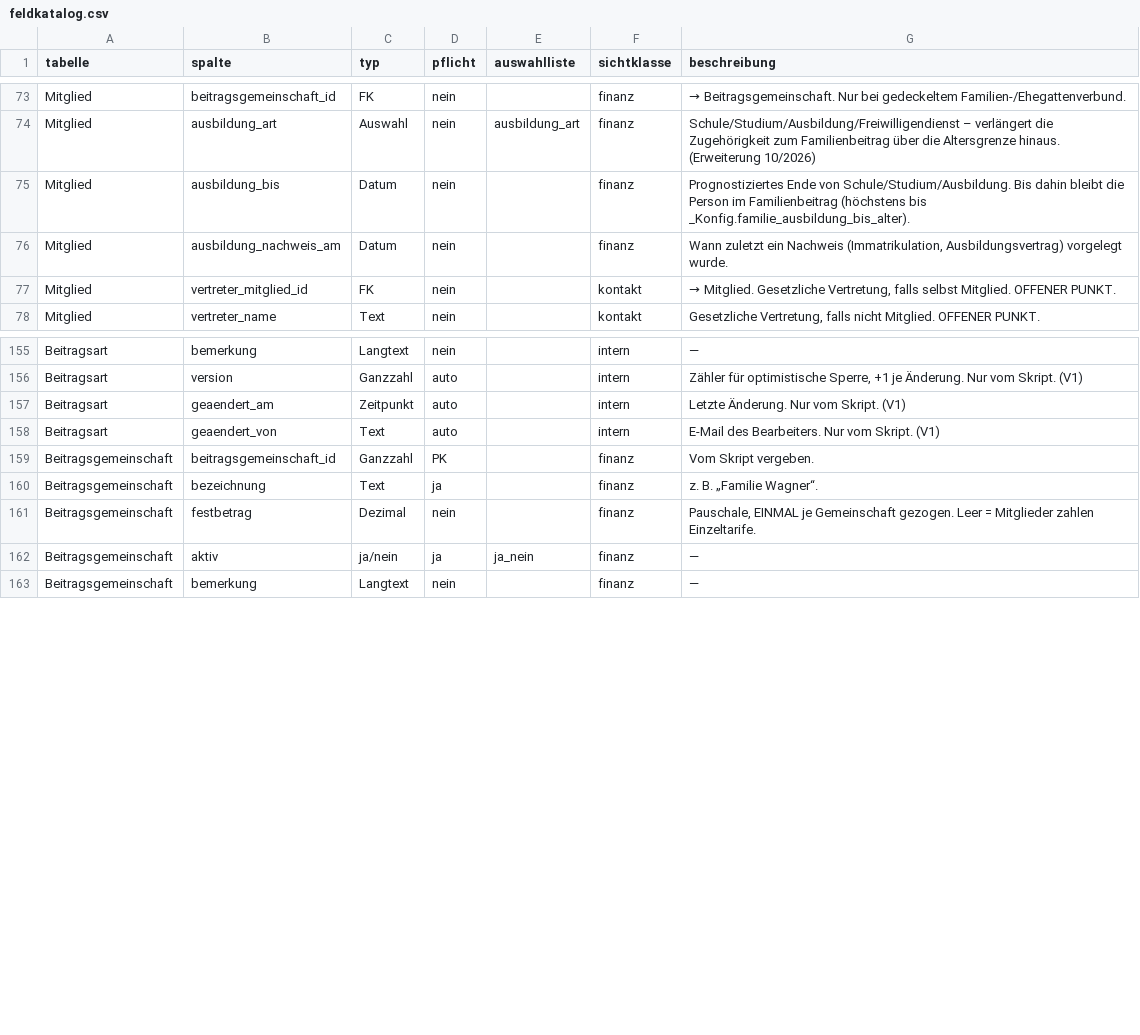
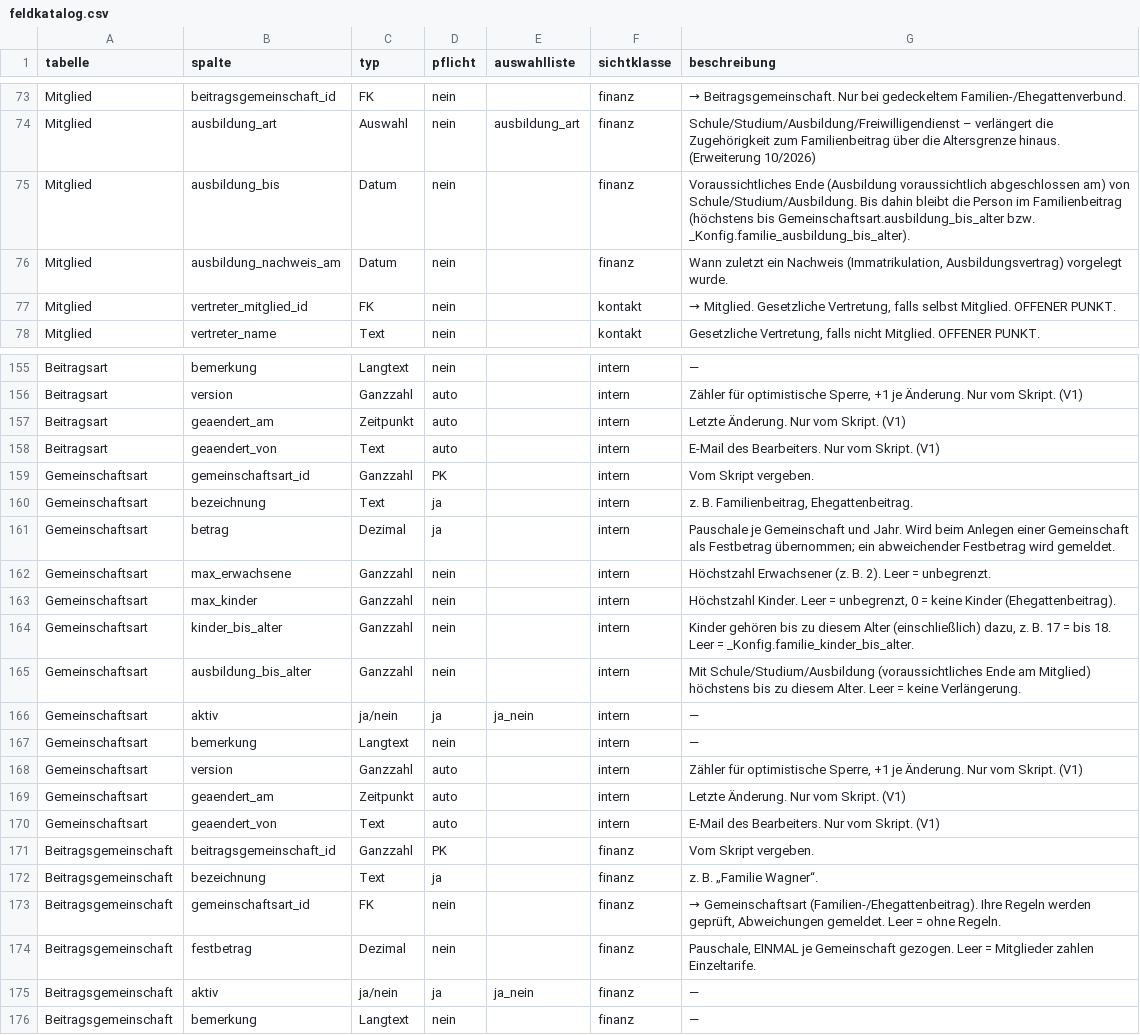
Before and after one commit to MeisterEder286/Mitgliederverwaltung, a CSV file: docs/daten/feldkatalog.csv, drawn as a sheet; only a part is shown, gaps mark what is left out.

```diff
--- a/docs/daten/feldkatalog.csv
+++ b/docs/daten/feldkatalog.csv
@@ -74,3 +74,3 @@ Mitglied,beitragsgemeinschaft_id,FK,nein,,finanz,→ Beitragsgemeinschaft. Nur b
 Mitglied,ausbildung_art,Auswahl,nein,ausbildung_art,finanz,Schule/Studium/Ausbildung/Freiwilligendienst – verlängert die Zugehörigkeit zum Familienbeitrag über die Altersgrenze hinaus. (Erweiterung 10/2026)
-Mitglied,ausbildung_bis,Datum,nein,,finanz,Prognostiziertes Ende von Schule/Studium/Ausbildung. Bis dahin bleibt die Person im Familienbeitrag (höchstens bis _Konfig.familie_ausbildung_bis_alter).
+Mitglied,ausbildung_bis,Datum,nein,,finanz,Voraussichtliches Ende (Ausbildung voraussichtlich abgeschlossen am) von Schule/Studium/Ausbildung. Bis dahin bleibt die Person im Familienbeitrag (höchstens bis Gemeinschaftsart.ausbildung_bis_alter bzw. _Konfig.familie_ausbildung_bis_alter).
 Mitglied,ausbildung_nachweis_am,Datum,nein,,finanz,"Wann zuletzt ein Nachweis (Immatrikulation, Ausbildungsvertrag) vorgelegt wurde."
@@ -158,4 +158,17 @@ Beitragsart,geaendert_am,Zeitpunkt,auto,,intern,Letzte Änderung. Nur vom Skript
 Beitragsart,geaendert_von,Text,auto,,intern,E-Mail des Bearbeiters. Nur vom Skript. (V1)
+Gemeinschaftsart,gemeinschaftsart_id,Ganzzahl,PK,,intern,Vom Skript vergeben.
+Gemeinschaftsart,bezeichnung,Text,ja,,intern,"z. B. Familienbeitrag, Ehegattenbeitrag."
+Gemeinschaftsart,betrag,Dezimal,ja,,intern,Pauschale je Gemeinschaft und Jahr. Wird beim Anlegen einer Gemeinschaft als Festbetrag übernommen; ein abweichender Festbetrag wird gemeldet.
+Gemeinschaftsart,max_erwachsene,Ganzzahl,nein,,intern,"Höchstzahl Erwachsener (z. B. 2). Leer = unbegrenzt."
+Gemeinschaftsart,max_kinder,Ganzzahl,nein,,intern,"Höchstzahl Kinder. Leer = unbegrenzt, 0 = keine Kinder (Ehegattenbeitrag)."
+Gemeinschaftsart,kinder_bis_alter,Ganzzahl,nein,,intern,"Kinder gehören bis zu diesem Alter (einschließlich) dazu, z. B. 17 = bis 18. Leer = _Konfig.familie_kinder_bis_alter."
+Gemeinschaftsart,ausbildung_bis_alter,Ganzzahl,nein,,intern,"Mit Schule/Studium/Ausbildung (voraussichtliches Ende am Mitglied) höchstens bis zu diesem Alter. Leer = keine Verlängerung."
+Gemeinschaftsart,aktiv,ja/nein,ja,ja_nein,intern,—
+Gemeinschaftsart,bemerkung,Langtext,nein,,intern,—
+Gemeinschaftsart,version,Ganzzahl,auto,,intern,"Zähler für optimistische Sperre, +1 je Änderung. Nur vom Skript. (V1)"
+Gemeinschaftsart,geaendert_am,Zeitpunkt,auto,,intern,Letzte Änderung. Nur vom Skript. (V1)
+Gemeinschaftsart,geaendert_von,Text,auto,,intern,E-Mail des Bearbeiters. Nur vom Skript. (V1)
 Beitragsgemeinschaft,beitragsgemeinschaft_id,Ganzzahl,PK,,finanz,Vom Skript vergeben.
 Beitragsgemeinschaft,bezeichnung,Text,ja,,finanz,z. B. „Familie Wagner“.
+Beitragsgemeinschaft,gemeinschaftsart_id,FK,nein,,finanz,"→ Gemeinschaftsart (Familien-/Ehegattenbeitrag). Ihre Regeln werden geprüft, Abweichungen gemeldet. Leer = ohne Regeln."
 Beitragsgemeinschaft,festbetrag,Dezimal,nein,,finanz,"Pauschale, EINMAL je Gemeinschaft gezogen. Leer = Mitglieder zahlen Einzeltarife."
```
Also changed, not shown: docs/daten/startbelegung/_Konfig.csv, docs/daten/tabellen.csv, 27 other files.
